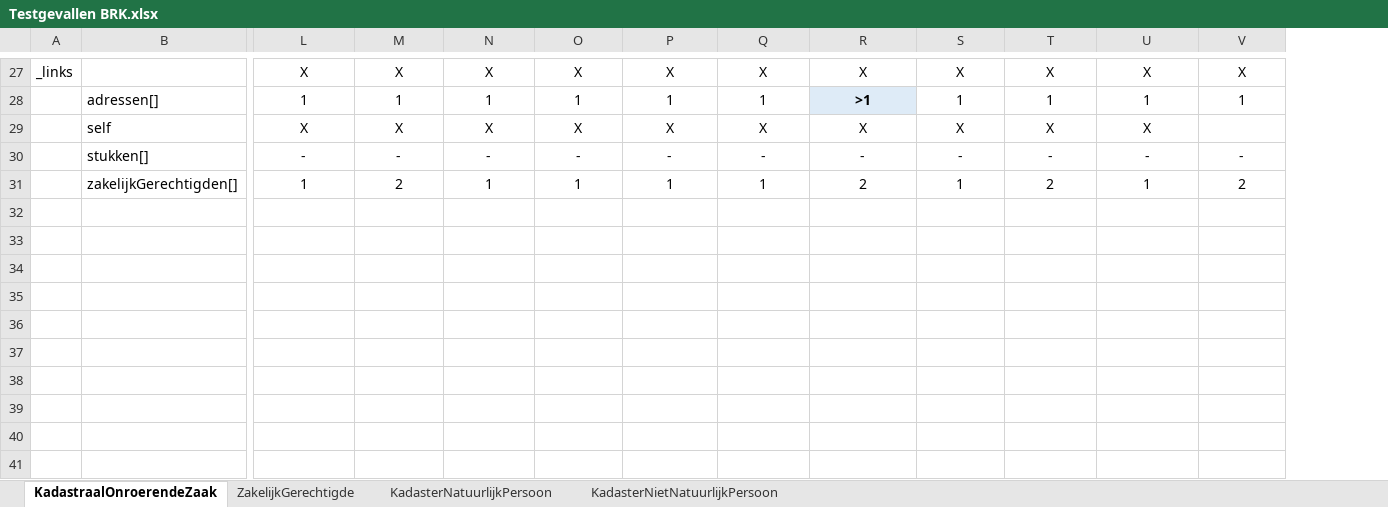
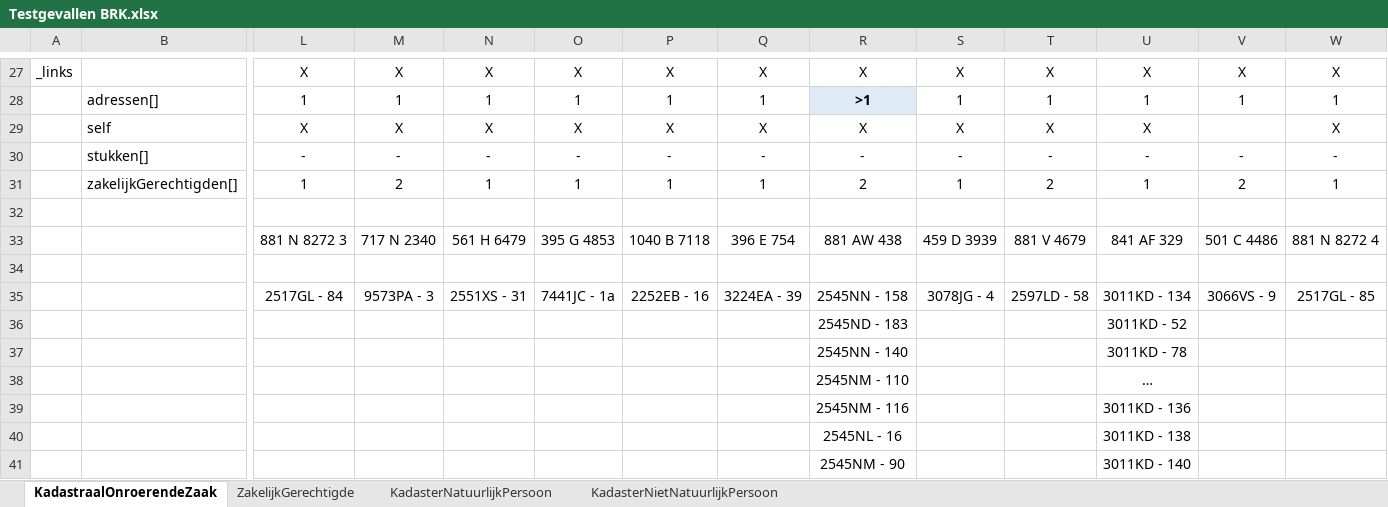
Before and after one commit to VNG-Realisatie/Haal-Centraal-BRK-bevragen, an Excel workbook: docs/Testgevallen BRK.xlsx, sheet KadastraalOnroerendeZaak, drawn as a sheet; only a part is shown, gaps mark what is left out; values as stored, in another font and other column widths than the file's, no borders; table styles not drawn; rows hold the shown columns only; the diff covers the shown part only; the diff names each change by its address in the sheet, - before the commit and + after, or states it on an @@ line.

```diff
--- a/docs/Testgevallen BRK.xlsx (sheet KadastraalOnroerendeZaak)
+++ b/docs/Testgevallen BRK.xlsx (sheet KadastraalOnroerendeZaak)
+column W, rows 27-31: X | 1 | X | - | 1
+row 32: (empty)
+row 33:  |  | 881 N 8272 3 | 717 N 2340 | 561 H 6479 | 395 G 4853 | 1040 B 7118 | 396 E 754 | 881 AW 438 | 459 D 3939 | 881 V 4679 | 841 AF 329 | 501 C 4486 | 881 N 8272 4
+row 34: (empty)
+row 35:  |  | 2517GL - 84 | 9573PA - 3 | 2551XS - 31 | 7441JC - 1a | 2252EB - 16 | 3224EA - 39 | 2545NN - 158 | 3078JG - 4 | 2597LD - 58 | 3011KD - 134 | 3066VS - 9 | 2517GL - 85
+row 36:  |  |  |  |  |  |  |  | 2545ND - 183 |  |  | 3011KD - 52
+row 37:  |  |  |  |  |  |  |  | 2545NN - 140 |  |  | 3011KD - 78
+row 38:  |  |  |  |  |  |  |  | 2545NM - 110 |  |  | …
+row 39:  |  |  |  |  |  |  |  | 2545NM - 116 |  |  | 3011KD - 136
+row 40:  |  |  |  |  |  |  |  | 2545NL - 16 |  |  | 3011KD - 138
+row 41:  |  |  |  |  |  |  |  | 2545NM - 90 |  |  | 3011KD - 140
```
Also changed, not shown: 9 added rows elsewhere in this sheet, sheet KadasterNietNatuurlijkPersoon, sheet KadasterNatuurlijkPersoon, sheet ZakelijkGerechtigde, formulas that keep their value.
